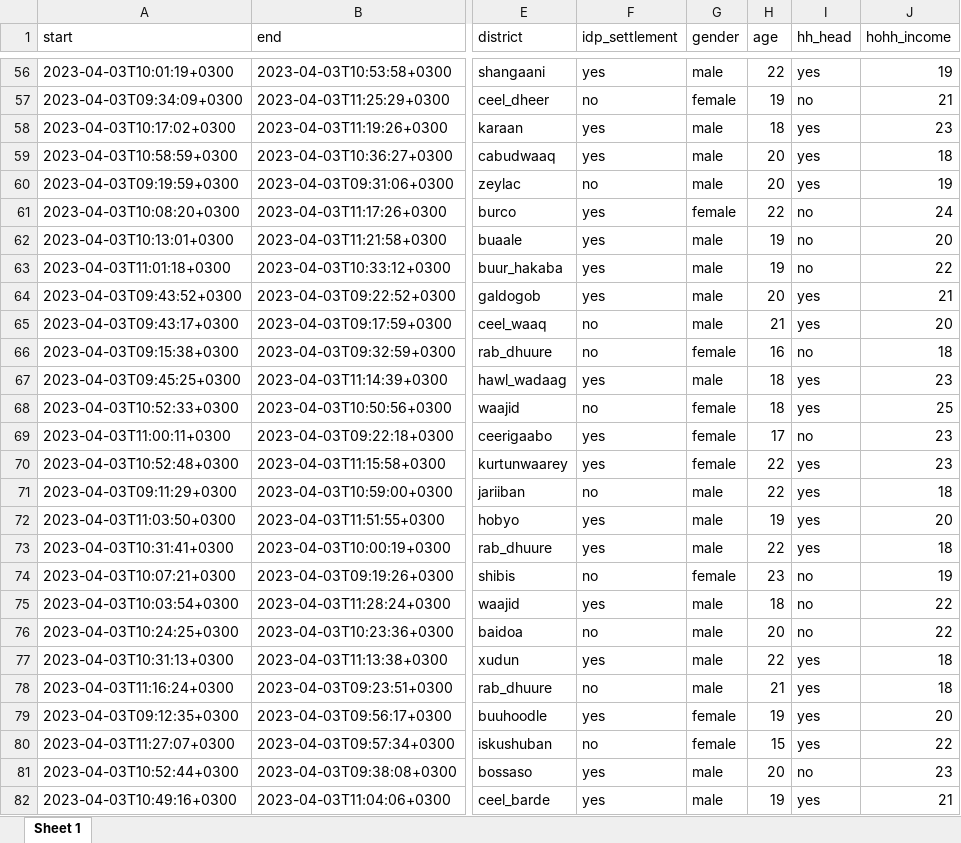
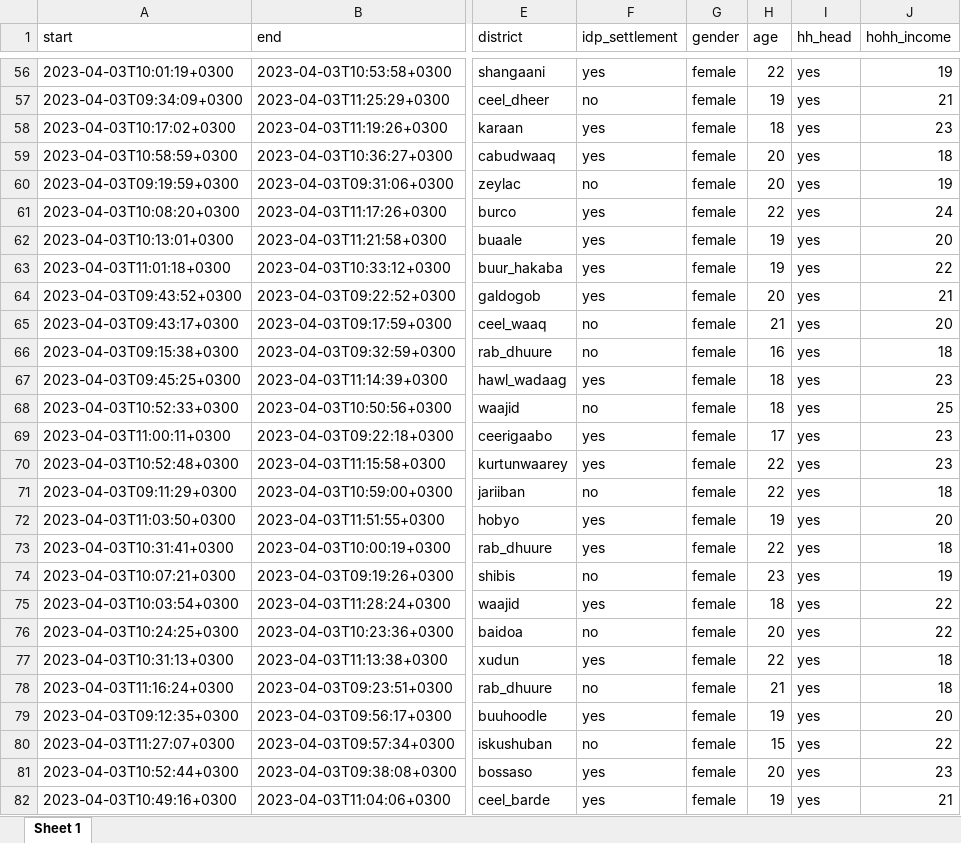
Before and after one commit to axmedmaxamuud/Ahmed_Project, an Excel workbook: input/data/survey_data.XLSX, sheet Sheet 1, drawn as a sheet; only a part is shown, gaps mark what is left out; values as stored, in another font and other column widths than the file's, no borders; the diff covers the shown part only; the diff names each change by its address in the sheet, - before the commit and + after, or states it on an @@ line.

```diff
--- a/input/data/survey_data.XLSX (sheet Sheet 1)
+++ b/input/data/survey_data.XLSX (sheet Sheet 1)
-G56 (gender): male
+G56 (gender): female
-I57 (hh_head): no
+I57 (hh_head): yes
-G58:G60 (gender): male
+G58:G60 (gender): female
-I61:I63 (hh_head): no
+I61:I63 (hh_head): yes
-G62:G65 (gender): male
+G62:G65 (gender): female
-I66 (hh_head): no
+I66 (hh_head): yes
-G67 (gender): male
+G67 (gender): female
-I69 (hh_head): no
+I69 (hh_head): yes
-G71:G73 (gender): male
+G71:G73 (gender): female
-I74:I76 (hh_head): no
+I74:I76 (hh_head): yes
-G75:G78 (gender): male
+G75:G78 (gender): female
-G81:G82 (gender): male
+G81:G82 (gender): female
-I81 (hh_head): no
+I81 (hh_head): yes
```
Also changed, not shown: 96 edited cells elsewhere in this sheet.
